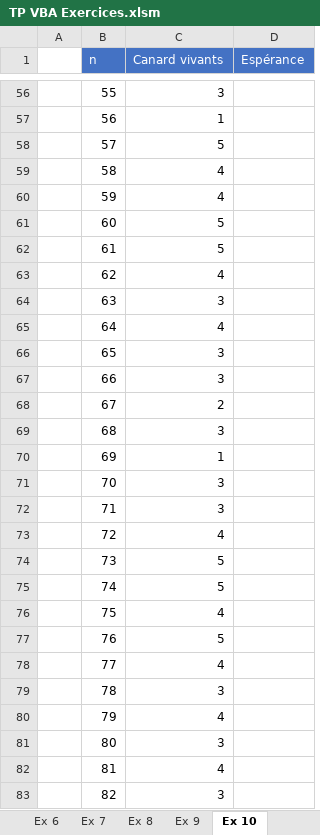
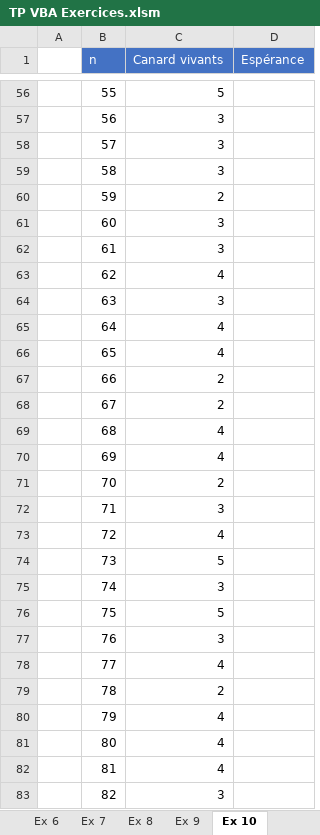
Before and after one commit to Raider26/VBA_Excel_Avance, an Excel workbook: Semaine 1/TP VBA Exercices.xlsm, sheet Ex 10, drawn as a sheet; only a part is shown, gaps mark what is left out; values as stored, in another font and other column widths than the file's, no borders; the diff covers the shown part only; the diff names each change by its address in the sheet, - before the commit and + after, or states it on an @@ line.

```diff
--- a/Semaine 1/TP VBA Exercices.xlsm (sheet Ex 10)
+++ b/Semaine 1/TP VBA Exercices.xlsm (sheet Ex 10)
-C56 (Canard vivants): 3
+C56 (Canard vivants): 5
-C57 (Canard vivants): 1
+C57 (Canard vivants): 3
-C58 (Canard vivants): 5
+C58 (Canard vivants): 3
-C59 (Canard vivants): 4
+C59 (Canard vivants): 3
-C60 (Canard vivants): 4
+C60 (Canard vivants): 2
-C61:C62 (Canard vivants): 5
+C61:C62 (Canard vivants): 3
-C66 (Canard vivants): 3
+C66 (Canard vivants): 4
-C67 (Canard vivants): 3
+C67 (Canard vivants): 2
-C69 (Canard vivants): 3
+C69 (Canard vivants): 4
-C70 (Canard vivants): 1
+C70 (Canard vivants): 4
-C71 (Canard vivants): 3
+C71 (Canard vivants): 2
-C75 (Canard vivants): 5
+C75 (Canard vivants): 3
-C76 (Canard vivants): 4
+C76 (Canard vivants): 5
-C77 (Canard vivants): 5
+C77 (Canard vivants): 3
-C79 (Canard vivants): 3
+C79 (Canard vivants): 2
-C81 (Canard vivants): 3
+C81 (Canard vivants): 4
```
Also changed, not shown: 716 edited cells elsewhere in this sheet, sheet Ex 3, sheet Ex 6, sheet Ex 4, sheet Ex 11, sheet Ex 8, sheet Ex 9, formulas that keep their value, Semaine 1/TP6.xlsx, Semaine 2/Ex17.xlsm, 1 other file.
